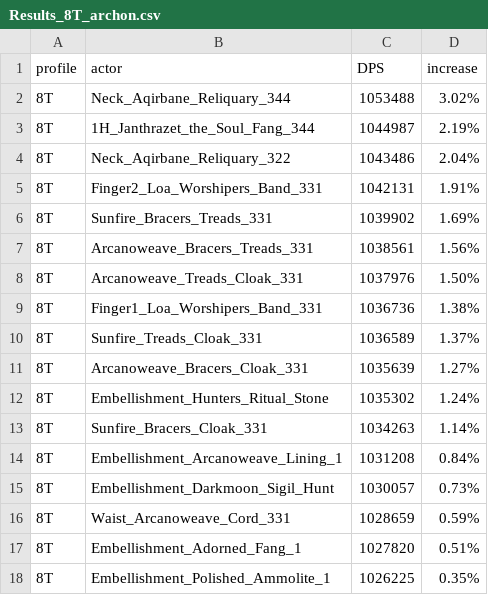
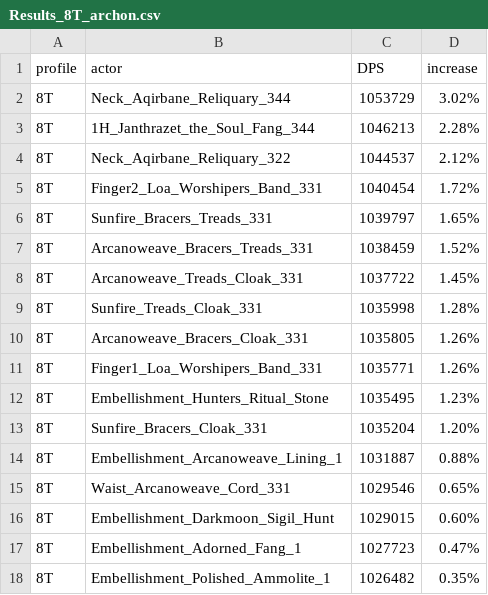
Before and after one commit to WarcraftPriests/mid-shadow-priest, a CSV file: special-gear/results/Results_8T_archon.csv, drawn as a sheet; only a part is shown; the diff covers the shown part only.

```diff
--- a/special-gear/results/Results_8T_archon.csv
+++ b/special-gear/results/Results_8T_archon.csv
@@ -1,18 +1,18 @@
 profile,actor,DPS,increase,
-8T,Neck_Aqirbane_Reliquary_344,1053488,3.02%,
-8T,1H_Janthrazet_the_Soul_Fang_344,1044987,2.19%,
-8T,Neck_Aqirbane_Reliquary_322,1043486,2.04%,
-8T,Finger2_Loa_Worshipers_Band_331,1042131,1.91%,
-8T,Sunfire_Bracers_Treads_331,1039902,1.69%,
-8T,Arcanoweave_Bracers_Treads_331,1038561,1.56%,
-8T,Arcanoweave_Treads_Cloak_331,1037976,1.50%,
-8T,Finger1_Loa_Worshipers_Band_331,1036736,1.38%,
-8T,Sunfire_Treads_Cloak_331,1036589,1.37%,
-8T,Arcanoweave_Bracers_Cloak_331,1035639,1.27%,
-8T,Embellishment_Hunters_Ritual_Stone,1035302,1.24%,
-8T,Sunfire_Bracers_Cloak_331,1034263,1.14%,
-8T,Embellishment_Arcanoweave_Lining_1,1031208,0.84%,
-8T,Embellishment_Darkmoon_Sigil_Hunt,1030057,0.73%,
-8T,Waist_Arcanoweave_Cord_331,1028659,0.59%,
-8T,Embellishment_Adorned_Fang_1,1027820,0.51%,
-8T,Embellishment_Polished_Ammolite_1,1026225,0.35%,
+8T,Neck_Aqirbane_Reliquary_344,1053729,3.02%,
+8T,1H_Janthrazet_the_Soul_Fang_344,1046213,2.28%,
+8T,Neck_Aqirbane_Reliquary_322,1044537,2.12%,
+8T,Finger2_Loa_Worshipers_Band_331,1040454,1.72%,
+8T,Sunfire_Bracers_Treads_331,1039797,1.65%,
+8T,Arcanoweave_Bracers_Treads_331,1038459,1.52%,
+8T,Arcanoweave_Treads_Cloak_331,1037722,1.45%,
+8T,Sunfire_Treads_Cloak_331,1035998,1.28%,
+8T,Arcanoweave_Bracers_Cloak_331,1035805,1.26%,
+8T,Finger1_Loa_Worshipers_Band_331,1035771,1.26%,
+8T,Embellishment_Hunters_Ritual_Stone,1035495,1.23%,
+8T,Sunfire_Bracers_Cloak_331,1035204,1.20%,
+8T,Embellishment_Arcanoweave_Lining_1,1031887,0.88%,
+8T,Waist_Arcanoweave_Cord_331,1029546,0.65%,
+8T,Embellishment_Darkmoon_Sigil_Hunt,1029015,0.60%,
+8T,Embellishment_Adorned_Fang_1,1027723,0.47%,
+8T,Embellishment_Polished_Ammolite_1,1026482,0.35%,
```
Also changed, not shown: 11 added rows, 11 removed rows and 44 edited cells elsewhere in this file, special-gear/results/Results_2T_voidweaver.csv, special-gear/results/Results_8T_voidweaver.csv, 36 other files.
